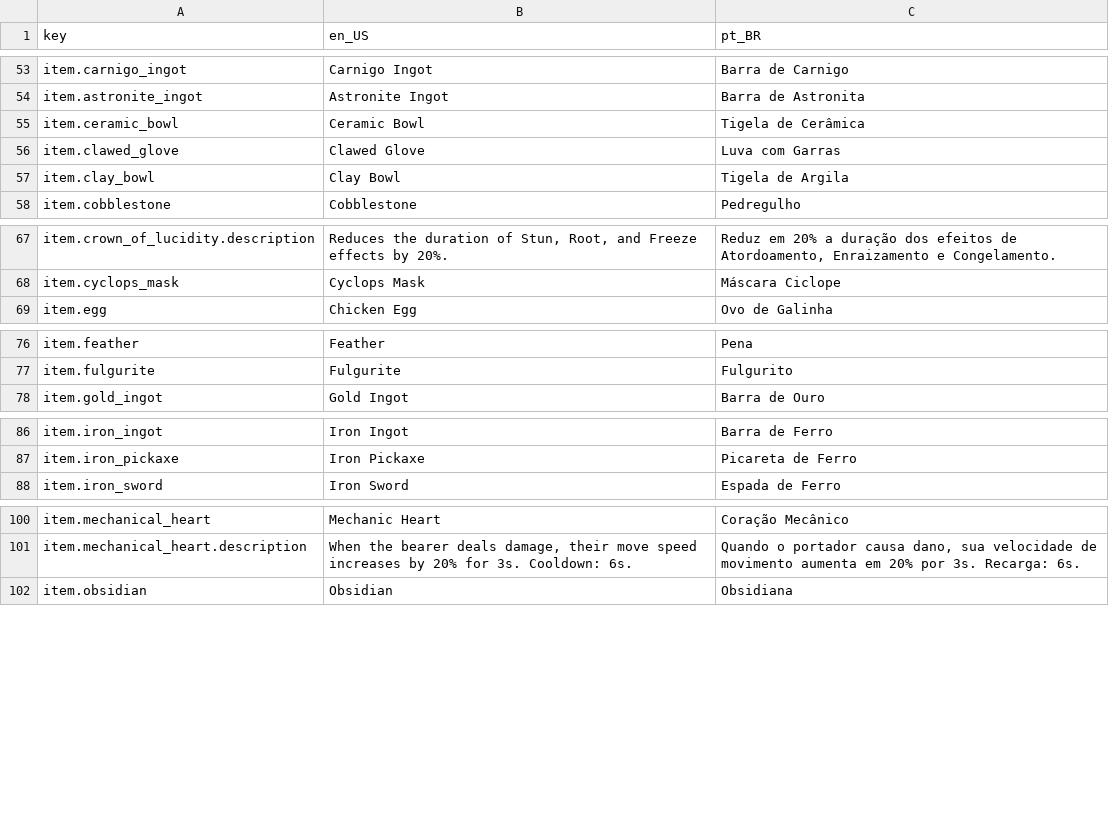
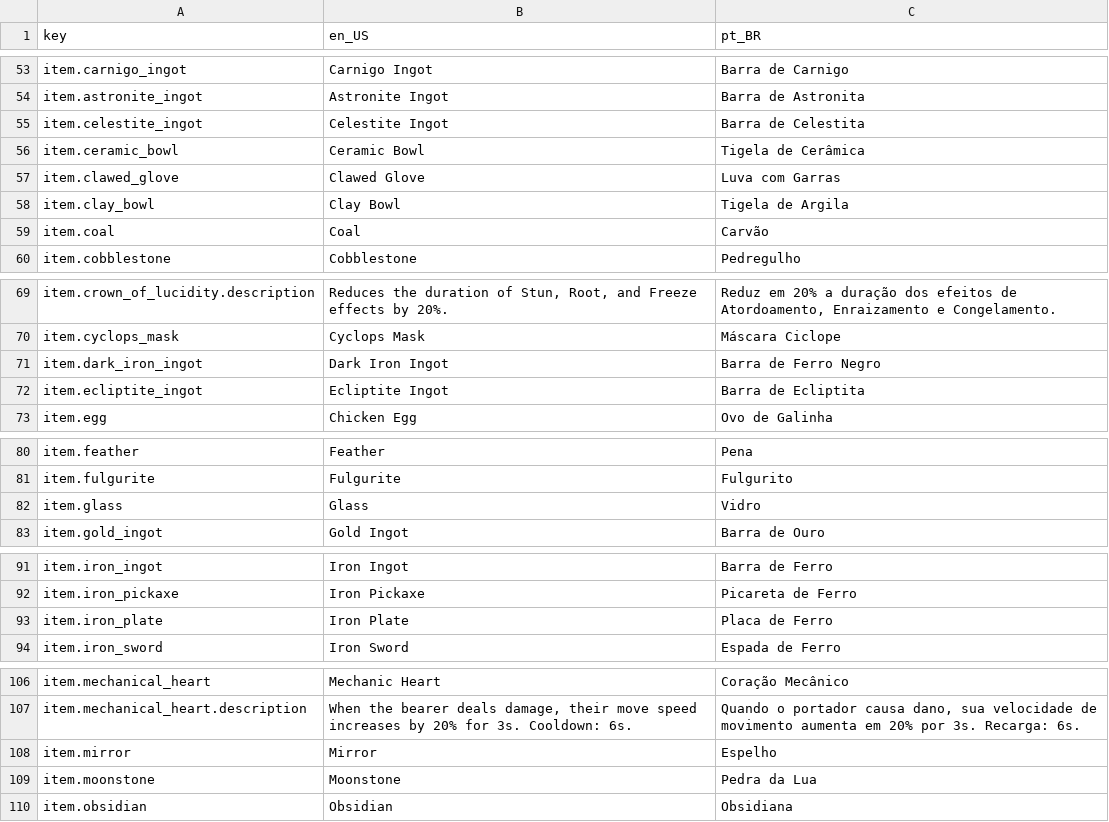
Before and after one commit to antth-Luca/godot-Celestia, a CSV file: project/celestia/assets/celestia/lang/lang.csv, drawn as a sheet; only a part is shown, gaps mark what is left out; the diff names each change by its address in the sheet, - before the commit and + after, or states it on an @@ line.

Commit message:
Add items!
List items: Coal, CelestiteIngot, DarkIronIngot, EcliptiteIngot, Glass, IronPlate, Mirror, Moonstone.

```diff
--- a/project/celestia/assets/celestia/lang/lang.csv
+++ b/project/celestia/assets/celestia/lang/lang.csv
+row 55: item.celestite_ingot | Celestite Ingot | Barra de Celestita
+row 59: item.coal | Coal | Carvão
+row 71: item.dark_iron_ingot | Dark Iron Ingot | Barra de Ferro Negro
+row 72: item.ecliptite_ingot | Ecliptite Ingot | Barra de Ecliptita
+row 82: item.glass | Glass | Vidro
+row 93: item.iron_plate | Iron Plate | Placa de Ferro
+row 108: item.mirror | Mirror | Espelho
+row 109: item.moonstone | Moonstone | Pedra da Lua
```
Also changed, not shown: 3 other files.
